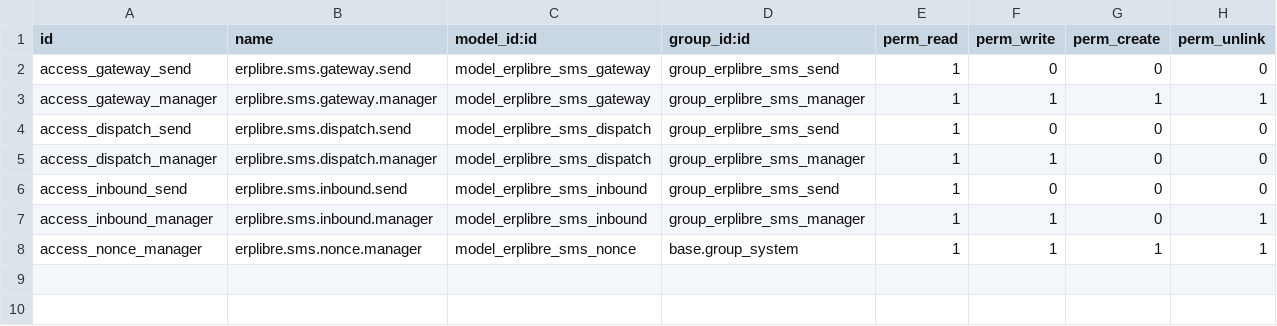
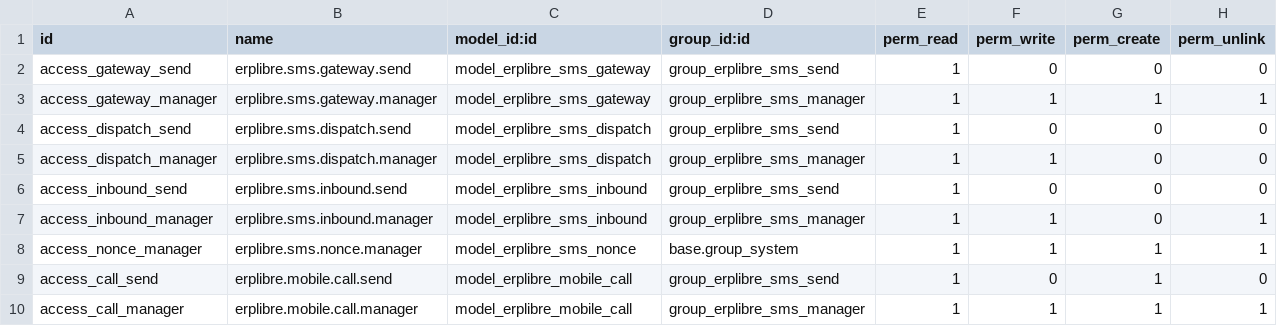
Before and after one commit to ERPLibre/erplibre_addons, a CSV file: erplibre_mobile_gateway/security/ir.model.access.csv, drawn as a sheet.

```diff
--- a/erplibre_mobile_gateway/security/ir.model.access.csv
+++ b/erplibre_mobile_gateway/security/ir.model.access.csv
@@ -8 +8,3 @@ access_inbound_manager,erplibre.sms.inbound.manager,model_erplibre_sms_inbound,g
 access_nonce_manager,erplibre.sms.nonce.manager,model_erplibre_sms_nonce,base.group_system,1,1,1,1
+access_call_send,erplibre.mobile.call.send,model_erplibre_mobile_call,group_erplibre_sms_send,1,0,1,0
+access_call_manager,erplibre.mobile.call.manager,model_erplibre_mobile_call,group_erplibre_sms_manager,1,1,1,1
```
Also changed, not shown: 11 other files.
